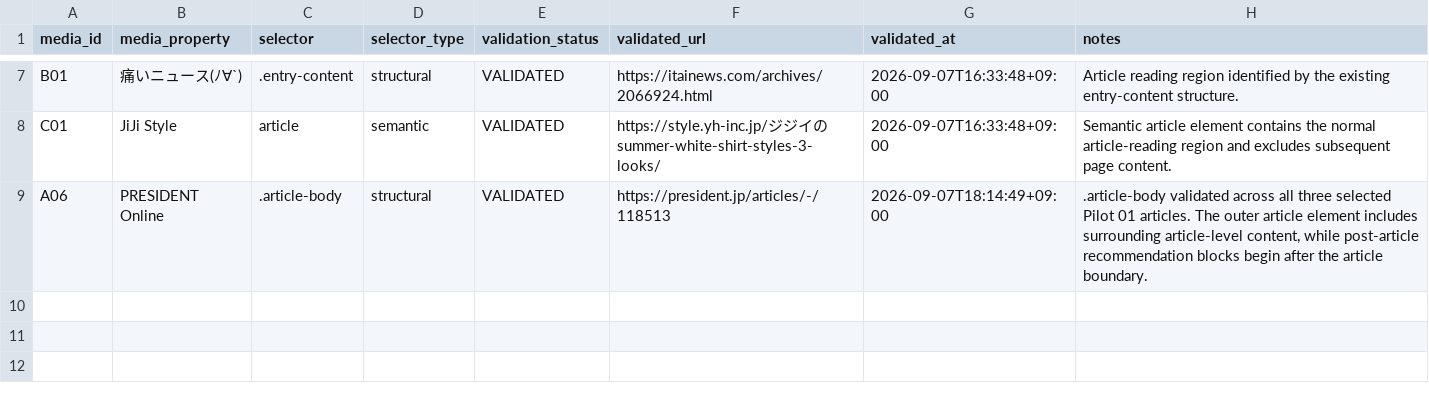
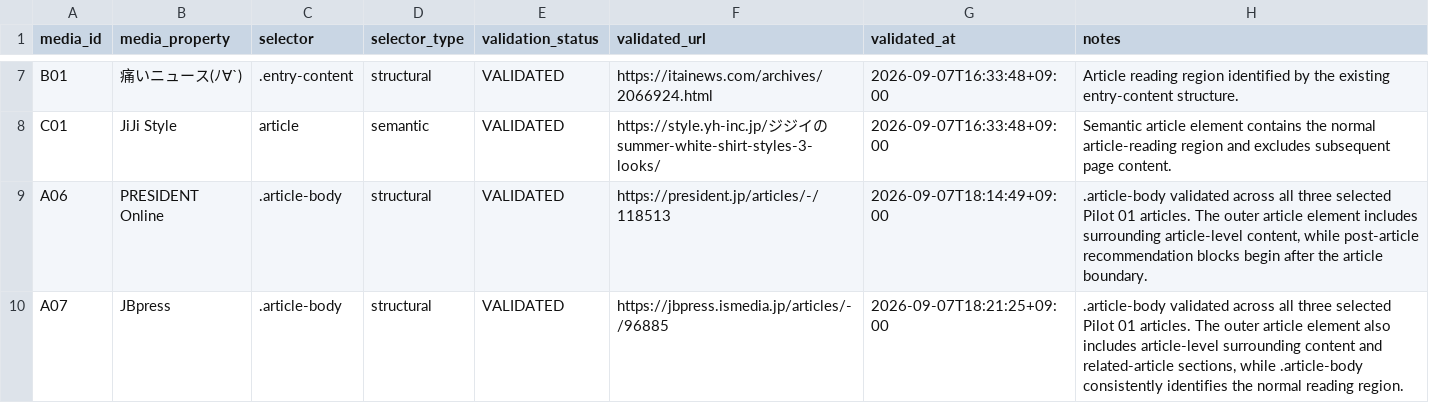
Before and after one commit to yoshid8s/brand-integrity, a CSV file: data/pilot-01-reading-regions.csv, drawn as a sheet; only a part is shown, gaps mark what is left out.

Commit message:
data: validate A07 article reading region

```diff
--- a/data/pilot-01-reading-regions.csv
+++ b/data/pilot-01-reading-regions.csv
@@ -9 +9,2 @@ C01,JiJi Style,article,semantic,VALIDATED,https://style.yh-inc.jp/ジジイのsu
 A06,PRESIDENT Online,.article-body,structural,VALIDATED,https://president.jp/articles/-/118513,2026-09-07T18:14:49+09:00,".article-body validated across all three selected Pilot 01 articles. The outer article element includes surrounding article-level content, while post-article recommendation blocks begin after the article boundary."
+A07,JBpress,.article-body,structural,VALIDATED,https://jbpress.ismedia.jp/articles/-/96885,2026-09-07T18:21:25+09:00,".article-body validated across all three selected Pilot 01 articles. The outer article element also includes article-level surrounding content and related-article sections, while .article-body consistently identifies the normal reading region."
```
